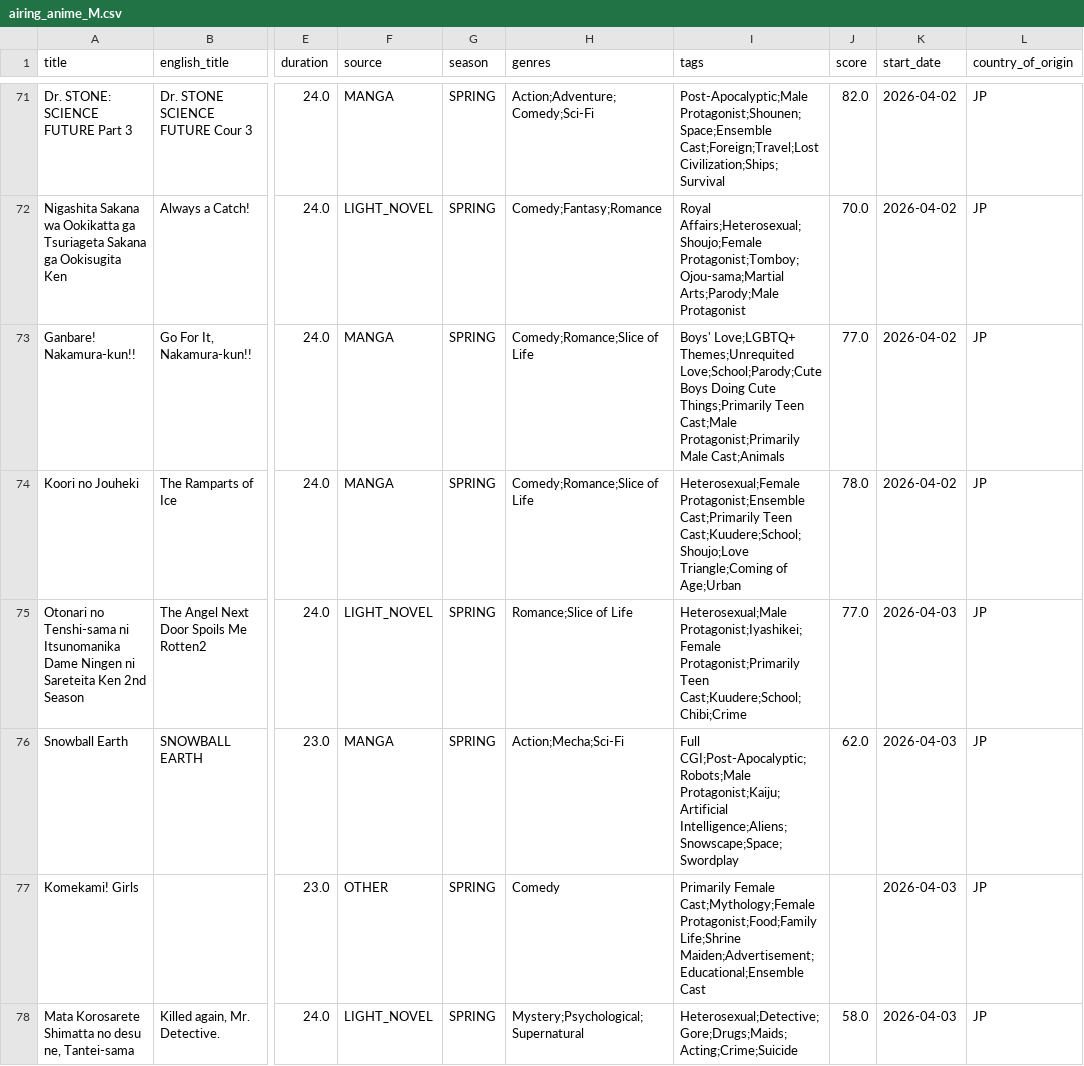
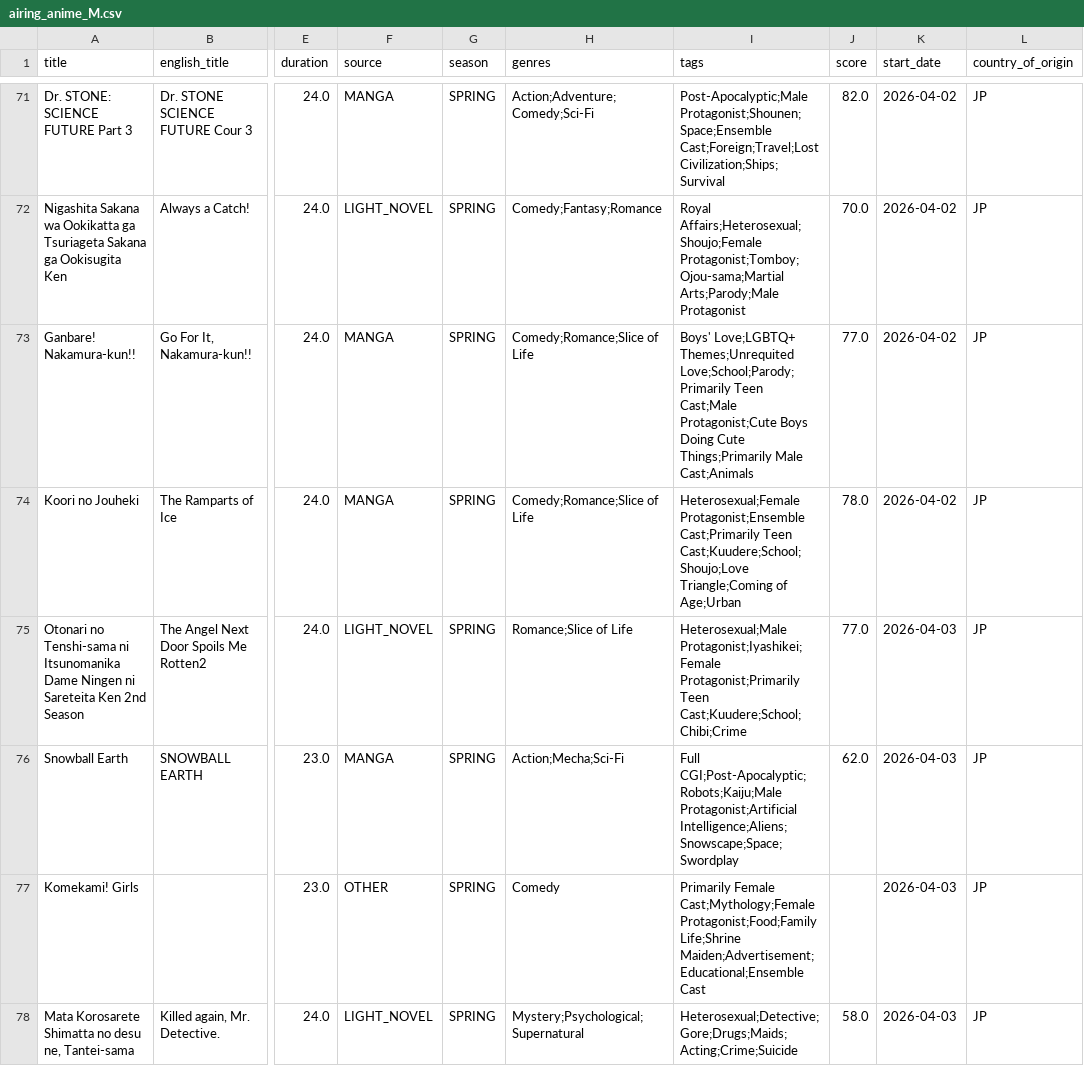
Before and after one commit to Andres-pixel35/Anime-dashboard, a CSV file: data/modified/airing_anime_M.csv, drawn as a sheet; only a part is shown, gaps mark what is left out; the diff covers the shown part only; the diff names each change by its address in the sheet, - before the commit and + after, or states it on an @@ line.

```diff
--- a/data/modified/airing_anime_M.csv
+++ b/data/modified/airing_anime_M.csv
-I73 (tags): …Love;LGBTQ+ Themes;Unrequited Love;School;Parody;Cute Boys Doing Cute Things;Primarily Teen Cast;Male Protagonist;Primarily Male Cast;Animals
+I73 (tags): …Love;LGBTQ+ Themes;Unrequited Love;School;Parody;Primarily Teen Cast;Male Protagonist;Cute Boys Doing Cute Things;Primarily Male Cast;Animals
-I76 (tags): Full CGI;Post-Apocalyptic;Robots;Male Protagonist;Kaiju;Artificial Intelligence;Aliens;Snowscape;Space;Swordplay
+I76 (tags): Full CGI;Post-Apocalyptic;Robots;Kaiju;Male Protagonist;Artificial Intelligence;Aliens;Snowscape;Space;Swordplay
```
Also changed, not shown: 23 edited cells elsewhere in this file, 1 other file.
